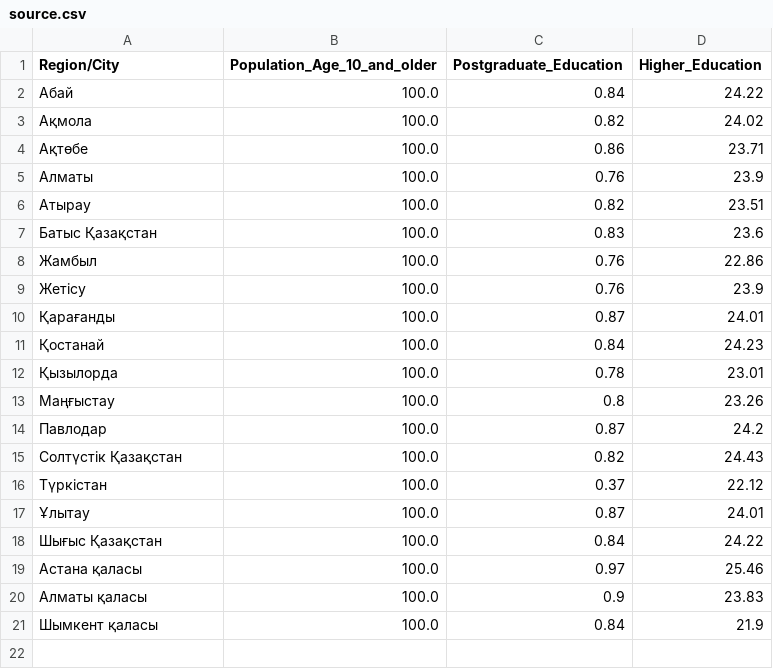
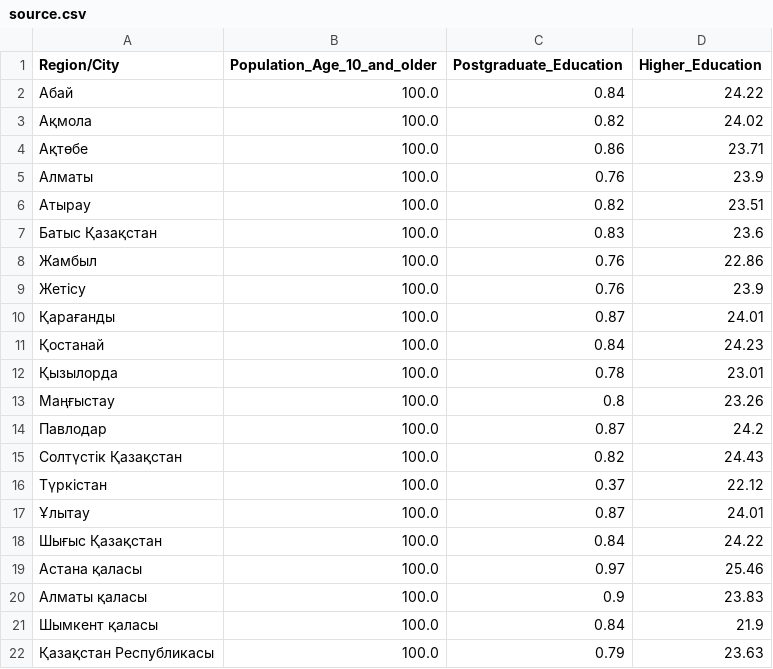
Before and after one commit to open-data-kazakhstan/city-percentage-of-population-with-higher-education-degrees, a CSV file: archive/source.csv, drawn as a sheet.

Commit message:
data format fix

```diff
--- a/archive/source.csv
+++ b/archive/source.csv
@@ -21 +21,2 @@
 Шымкент қаласы,100.0,0.84,21.9
+Қазақстан Республикасы, 100.0,0.79,23.63
```
Also changed, not shown: data/higher_education.csv, 1 other file.
